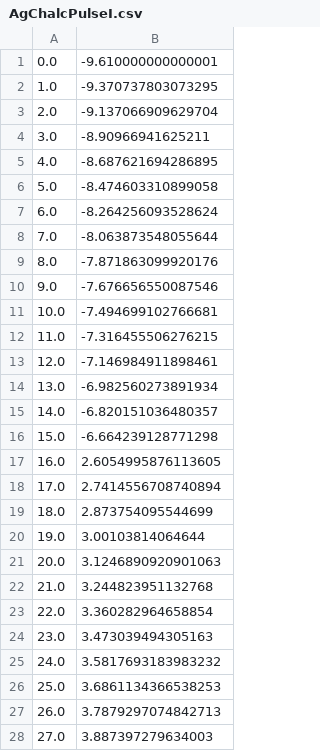
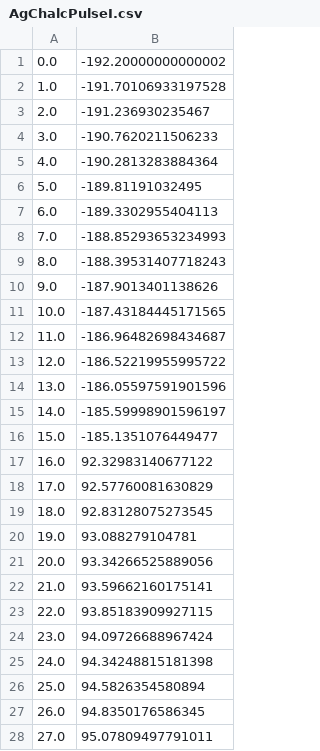
Before and after one commit to knowm/AHaH, a CSV file: ahah-samples/Results/Model/Circuit/AgChalcPulseI.csv, drawn as a sheet; only a part is shown; the diff covers the shown part only.

Commit message:
memristor model plots updated

```diff
--- a/ahah-samples/Results/Model/Circuit/AgChalcPulseI.csv
+++ b/ahah-samples/Results/Model/Circuit/AgChalcPulseI.csv
@@ -1,28 +1,28 @@
-0.0,-9.610000000000001,
-1.0,-9.370737803073295,
-2.0,-9.137066909629704,
-3.0,-8.90966941625211,
-4.0,-8.687621694286895,
-5.0,-8.474603310899058,
-6.0,-8.264256093528624,
-7.0,-8.063873548055644,
-8.0,-7.871863099920176,
-9.0,-7.676656550087546,
-10.0,-7.494699102766681,
-11.0,-7.316455506276215,
-12.0,-7.146984911898461,
-13.0,-6.982560273891934,
-14.0,-6.820151036480357,
-15.0,-6.664239128771298,
-16.0,2.6054995876113605,
-17.0,2.7414556708740894,
-18.0,2.873754095544699,
-19.0,3.00103814064644,
-20.0,3.1246890920901063,
-21.0,3.244823951132768,
-22.0,3.360282964658854,
-23.0,3.473039494305163,
-24.0,3.5817693183983232,
-25.0,3.6861134366538253,
-26.0,3.7879297074842713,
-27.0,3.887397279634003,
+0.0,-192.20000000000002,
+1.0,-191.70106933197528,
+2.0,-191.236930235467,
+3.0,-190.7620211506233,
+4.0,-190.2813283884364,
+5.0,-189.81191032495,
+6.0,-189.3302955404113,
+7.0,-188.85293653234993,
+8.0,-188.39531407718243,
+9.0,-187.9013401138626,
+10.0,-187.43184445171565,
+11.0,-186.96482698434687,
+12.0,-186.52219955995722,
+13.0,-186.05597591901596,
+14.0,-185.59998901596197,
+15.0,-185.1351076449477,
+16.0,92.32983140677122,
+17.0,92.57760081630829,
+18.0,92.83128075273545,
+19.0,93.088279104781,
+20.0,93.34266525889056,
+21.0,93.59662160175141,
+22.0,93.85183909927115,
+23.0,94.09726688967424,
+24.0,94.34248815181398,
+25.0,94.5826354580894,
+26.0,94.8350176586345,
+27.0,95.07809497791011,
```
Also changed, not shown: 1 added row and 72 edited cells elsewhere in this file, 32 other files.
